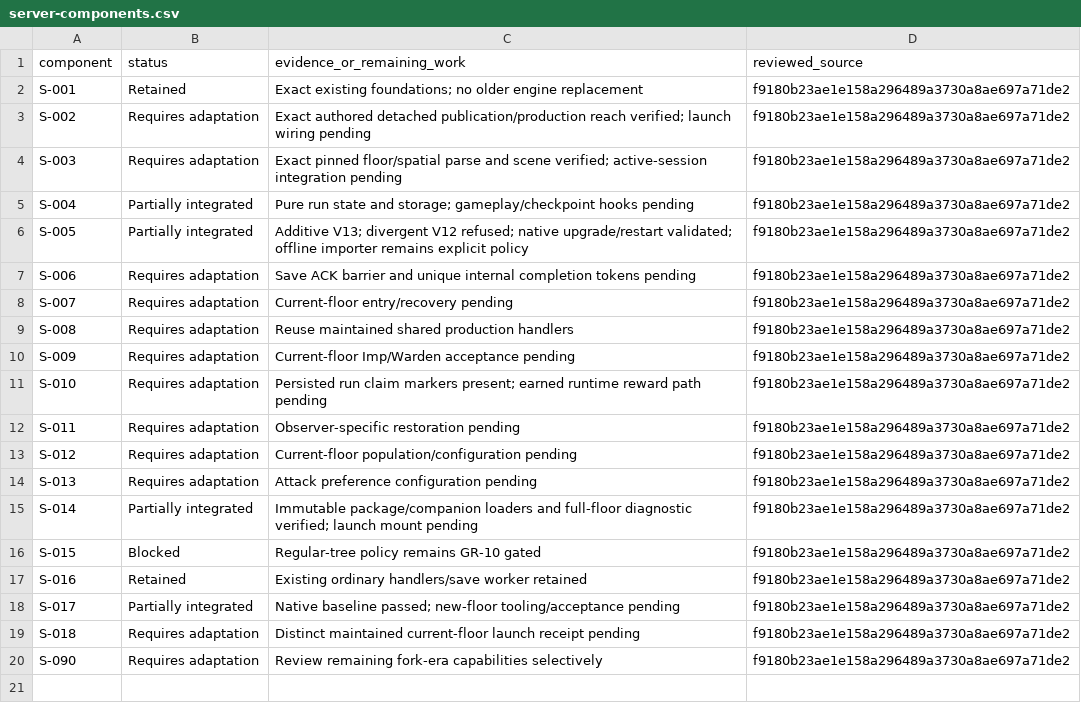
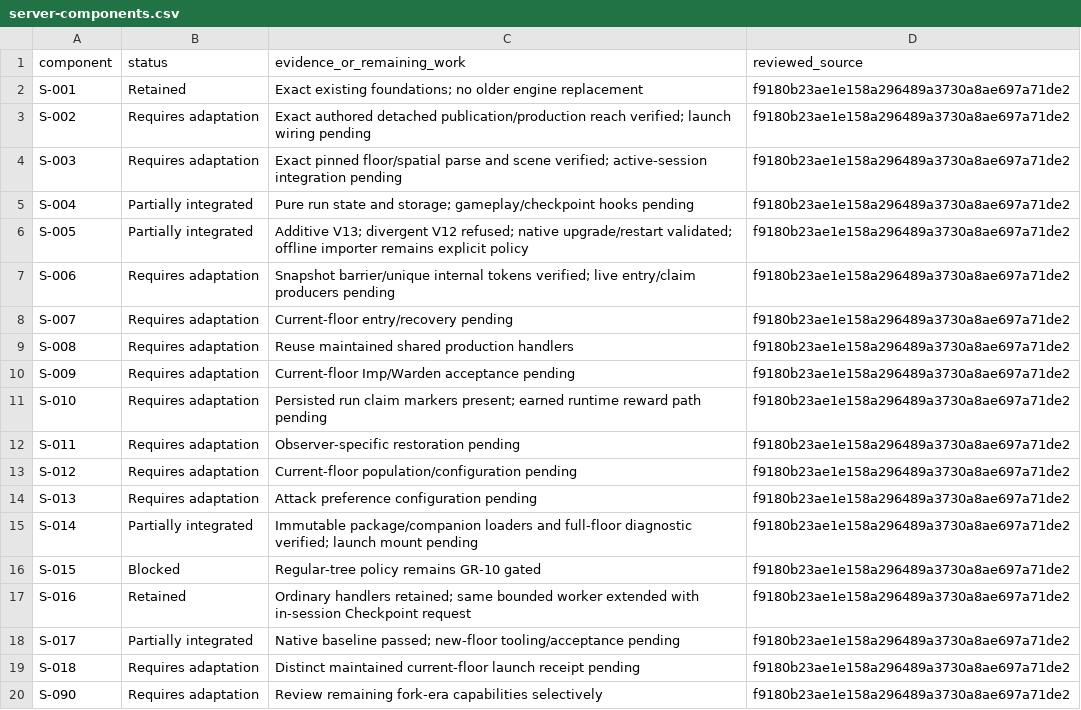
Before and after one commit to autismoyah-hub/project-gielinor-rust-server, a CSV file: docs/consolidation/server-components.csv, drawn as a sheet.

Commit message:
Add acknowledged Tower snapshots with unique save tokens and session metadata

```diff
--- a/docs/consolidation/server-components.csv
+++ b/docs/consolidation/server-components.csv
@@ -6,3 +6,3 @@ S-004,Partially integrated,Pure run state and storage; gameplay/checkpoint hooks
 S-005,Partially integrated,Additive V13; divergent V12 refused; native upgrade/restart validated; offline importer remains explicit policy,f9180b23ae1e158a296489a3730a8ae697a71de2
-S-006,Requires adaptation,Save ACK barrier and unique internal completion tokens pending,f9180b23ae1e158a296489a3730a8ae697a71de2
+S-006,Requires adaptation,Snapshot barrier/unique internal tokens verified; live entry/claim producers pending,f9180b23ae1e158a296489a3730a8ae697a71de2
 S-007,Requires adaptation,Current-floor entry/recovery pending,f9180b23ae1e158a296489a3730a8ae697a71de2
@@ -16,3 +16,3 @@ S-014,Partially integrated,Immutable package/companion loaders and full-floor di
 S-015,Blocked,Regular-tree policy remains GR-10 gated,f9180b23ae1e158a296489a3730a8ae697a71de2
-S-016,Retained,Existing ordinary handlers/save worker retained,f9180b23ae1e158a296489a3730a8ae697a71de2
+S-016,Retained,Ordinary handlers retained; same bounded worker extended with in-session Checkpoint request,f9180b23ae1e158a296489a3730a8ae697a71de2
 S-017,Partially integrated,Native baseline passed; new-floor tooling/acceptance pending,f9180b23ae1e158a296489a3730a8ae697a71de2
```
Also changed, not shown: 10 other files.
